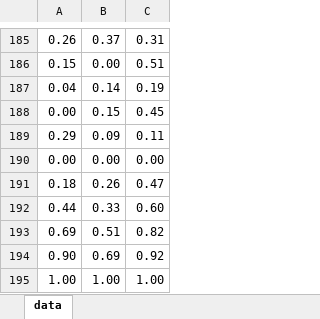
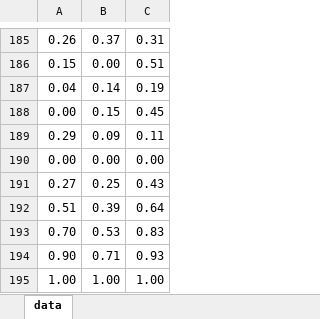
Before and after one commit to pedrocontreras/mcda, an Excel workbook: src/HDI.xlsx, sheet data, drawn as a sheet; only a part is shown, gaps mark what is left out; values as stored, in another font and other column widths than the file's, no borders; removed rows and columns are numbered as before the commit, all else as after; the diff names each change by its address in the sheet, - before the commit and + after, or states it on an @@ line.

```diff
--- a/src/HDI.xlsx (sheet data)
+++ b/src/HDI.xlsx (sheet data)
-row 191: 0.18 | 0.26 | 0.47
-row 192: 0.44 | 0.33 | 0.60
-row 193: 0.69 | 0.51 | 0.82
+row 191: 0.27 | 0.25 | 0.43
+row 192: 0.51 | 0.39 | 0.64
+row 193: 0.70 | 0.53 | 0.83
-B194: 0.69
+B194: 0.71
-C194: 0.92
+C194: 0.93
```
Also changed, not shown: 4 other files.
